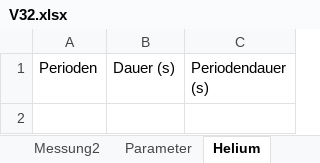
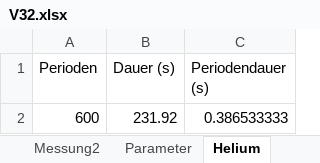
Before and after one commit to OGentner/AP1-Gruppe-143, an Excel workbook: V32.xlsx, sheet Helium, drawn as a sheet; values as stored, in another font and other column widths than the file's, no borders; the diff names each change by its address in the sheet, - before the commit and + after, or states it on an @@ line.

```diff
--- a/V32.xlsx (sheet Helium)
+++ b/V32.xlsx (sheet Helium)
+row 2: 600 | 231.92 | 0.386533333
```
Also changed, not shown: sheet MessungT1, sheet Messung2, 2 other files.
